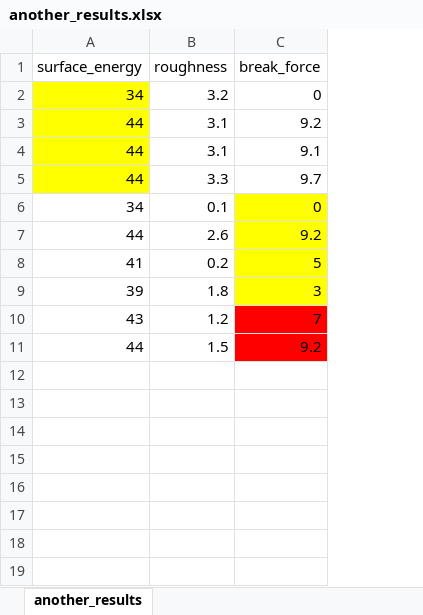
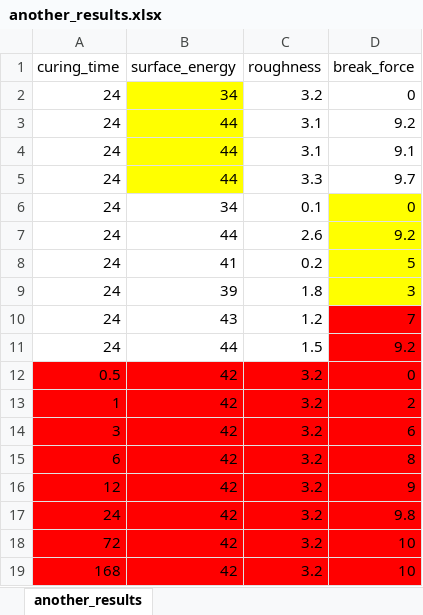
Before and after one commit to ildarnot/theory, an Excel workbook: another_results.xlsx, sheet another_results, drawn as a sheet; values as stored, in another font and other column widths than the file's, no borders; the diff names each change by its address in the sheet, - before the commit and + after, or states it on an @@ line.

```diff
--- a/another_results.xlsx (sheet another_results)
+++ b/another_results.xlsx (sheet another_results)
+column A (curing_time), rows 2-11: all 24
+row 12: 0.5 | 42 | 3.2 | 0
+row 13: 1 | 42 | 3.2 | 2
+row 14: 3 | 42 | 3.2 | 6
+row 15: 6 | 42 | 3.2 | 8
+row 16: 12 | 42 | 3.2 | 9
+row 17: 24 | 42 | 3.2 | 9.8
+row 18: 72 | 42 | 3.2 | 10
+row 19: 168 | 42 | 3.2 | 10
```
Also changed, not shown: results.xlsx, 5 other files.
